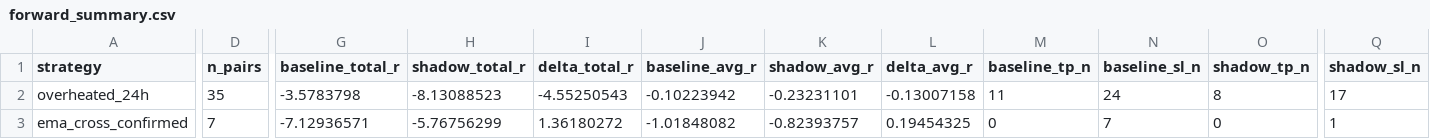
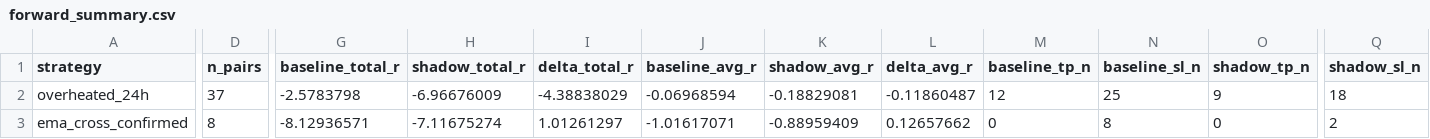
Before and after one commit to mamaligatudorjw-lang/Tv-bot, a CSV file: telegram-webhook-bot/outcome_trailing_shadow/forward_summary.csv, drawn as a sheet; only a part is shown, gaps mark what is left out; the diff covers the shown part only; the diff names each change by its address in the sheet, - before the commit and + after, or states it on an @@ line.

```diff
--- a/telegram-webhook-bot/outcome_trailing_shadow/forward_summary.csv
+++ b/telegram-webhook-bot/outcome_trailing_shadow/forward_summary.csv
-D2 (n_pairs): 35
+D2 (n_pairs): 37
-G2 (baseline_total_r): -3.5783798
+G2 (baseline_total_r): -2.5783798
-H2 (shadow_total_r): -8.13088523
+H2 (shadow_total_r): -6.96676009
-I2 (delta_total_r): -4.55250543
+I2 (delta_total_r): -4.38838029
-J2 (baseline_avg_r): -0.10223942
+J2 (baseline_avg_r): -0.06968594
-K2 (shadow_avg_r): -0.23231101
+K2 (shadow_avg_r): -0.18829081
-L2 (delta_avg_r): -0.13007158
+L2 (delta_avg_r): -0.11860487
-M2 (baseline_tp_n): 11
+M2 (baseline_tp_n): 12
-N2 (baseline_sl_n): 24
+N2 (baseline_sl_n): 25
-O2 (shadow_tp_n): 8
+O2 (shadow_tp_n): 9
-Q2 (shadow_sl_n): 17
+Q2 (shadow_sl_n): 18
-D3 (n_pairs): 7
+D3 (n_pairs): 8
-G3 (baseline_total_r): -7.12936571
+G3 (baseline_total_r): -8.12936571
-H3 (shadow_total_r): -5.76756299
+H3 (shadow_total_r): -7.11675274
-I3 (delta_total_r): 1.36180272
+I3 (delta_total_r): 1.01261297
-J3 (baseline_avg_r): -1.01848082
+J3 (baseline_avg_r): -1.01617071
-K3 (shadow_avg_r): -0.82393757
+K3 (shadow_avg_r): -0.88959409
-L3 (delta_avg_r): 0.19454325
+L3 (delta_avg_r): 0.12657662
-N3 (baseline_sl_n): 7
+N3 (baseline_sl_n): 8
-Q3 (shadow_sl_n): 1
+Q3 (shadow_sl_n): 2
```
Also changed, not shown: 1 edited cell elsewhere in this file, telegram-webhook-bot/outcome_trailing_shadow/forward_rows.csv, telegram-webhook-bot/outcome_trailing_shadow/paired_bootstrap.csv, 8 other files.
